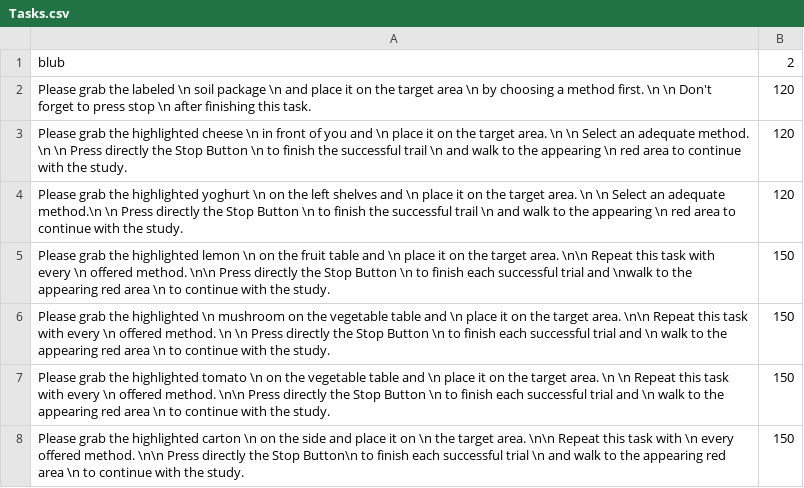
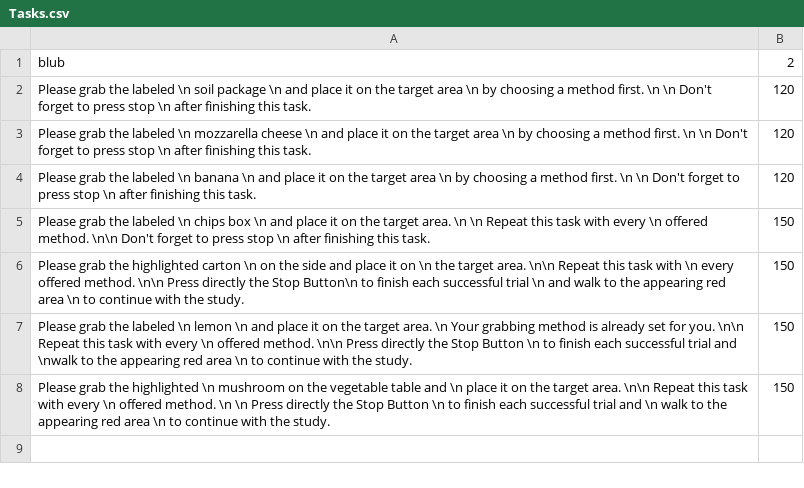
Before and after one commit to LauraJay/InteractionLabNew, a CSV file: InteractionLab/Tasks.csv, drawn as a sheet.

```diff
--- a/InteractionLab/Tasks.csv
+++ b/InteractionLab/Tasks.csv
@@ -2,7 +2,7 @@ blub; 2
 Please grab the labeled \n soil package \n and place it on the target area \n by choosing a method first. \n  \n Don't forget to press stop \n after finishing this task.;120
-Please grab the highlighted cheese  \n in front of you and  \n place it on the target area. \n \n Select an adequate method. \n \n Press directly the Stop Button  \n to finish the successful trail  \n and walk to the appearing  \n red area to continue with the study.;120
-Please grab the highlighted yoghurt  \n on the left shelves and  \n place it on the target area. \n \n Select an adequate method.\n  \n Press directly the Stop Button  \n to finish the successful trail  \n and walk to the appearing  \n red area to continue with the study.;120
-Please grab the highlighted lemon  \n on the fruit table and  \n place it on the target area.  \n\n Repeat this task with every  \n offered method.  \n\n Press directly the Stop Button  \n to finish each successful trial and  \nwalk to the appearing red area  \n to continue with the study.;150
+Please grab the labeled \n mozzarella cheese \n and place it on the target area \n by choosing a method first. \n  \n Don't forget to press stop \n after finishing this task.;120
+Please grab the labeled \n banana \n and place it on the target area \n by choosing a method first. \n  \n Don't forget to press stop \n after finishing this task.;120
+Please grab the labeled \n chips box \n and place it on the target area. \n \n Repeat this task with every \n offered method. \n\n Don't forget to press stop \n after finishing this task.;150
+Please grab the highlighted carton \n on the side and place it on \n the target area. \n\n Repeat this task with \n every offered method. \n\n Press directly the Stop Button\n to finish each successful trial \n and walk to the appearing red area \n to continue with the study.;150
+Please grab the labeled \n lemon \n and place it on the target area. \n Your grabbing method is already set for you.  \n\n Repeat this task with every  \n offered method.  \n\n Press directly the Stop Button  \n to finish each successful trial and  \nwalk to the appearing red area  \n to continue with the study.;150
 Please grab the highlighted \n mushroom on the vegetable table and \n place it on the target area. \n\n Repeat this task with every \n offered method. \n \n Press directly the Stop Button \n to finish each successful trial and \n walk to the appearing red area \n to continue with the study.;150
-Please grab the highlighted tomato \n on the vegetable table and \n place it on the target area. \n \n Repeat this task with every \n offered method. \n\n  Press directly the Stop Button \n to finish each successful trial and \n walk to the appearing red area \n to continue with the study.;150
-Please grab the highlighted carton \n on the side and place it on \n the target area. \n\n Repeat this task with \n every offered method. \n\n Press directly the Stop Button\n to finish each successful trial \n and walk to the appearing red area \n to continue with the study.;150
```
Also changed, not shown: InteractionLab/Learning.csv, InteractionLab/Task_1_Subtask_1_FarRaycast.csv, 28 other files.
